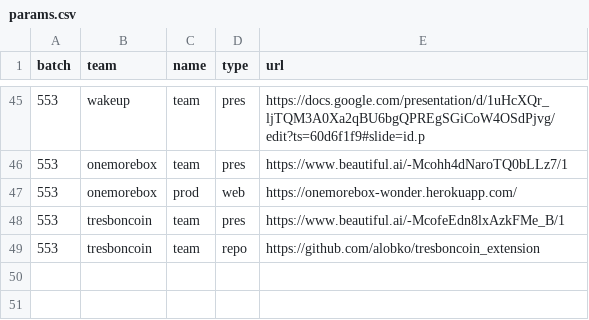
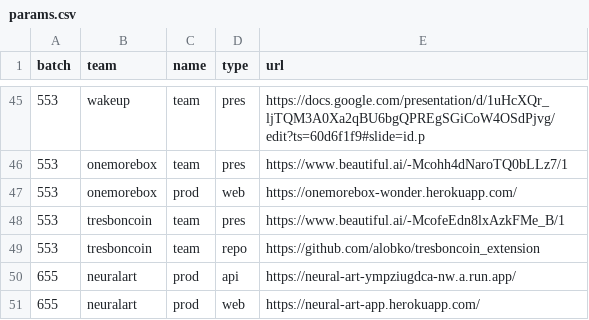
Before and after one commit to gmanchon/wagon-awake, a CSV file: params.csv, drawn as a sheet; only a part is shown, gaps mark what is left out; the diff names each change by its address in the sheet, - before the commit and + after, or states it on an @@ line.

Commit message:
u params

```diff
--- a/params.csv
+++ b/params.csv
+row 50: 655 | neuralart | prod | api | https://neural-art-ympziugdca-nw.a.run.app/
+row 51: 655 | neuralart | prod | web | https://neural-art-app.herokuapp.com/
```
